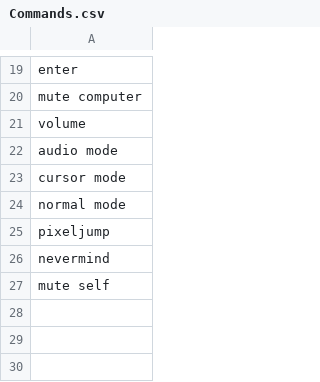
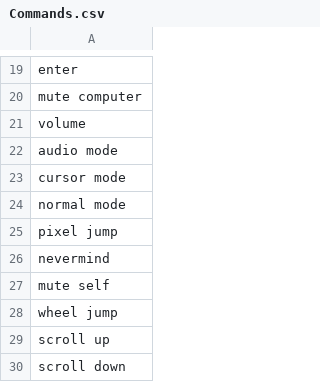
Before and after one commit to LarsFasil/Boros, a CSV file: Boros V.4/Boros2/Boros2/bin/Debug/Commands.csv, drawn as a sheet; only a part is shown, gaps mark what is left out.

Commit message:
Added scroll function

```diff
--- a/Boros V.4/Boros2/Boros2/bin/Debug/Commands.csv
+++ b/Boros V.4/Boros2/Boros2/bin/Debug/Commands.csv
@@ -24,4 +24,7 @@ cursor mode
 normal mode
-pixeljump
+pixel jump
 nevermind
 mute self
+wheel jump
+scroll up
+scroll down
```
Also changed, not shown: 3 other files.
